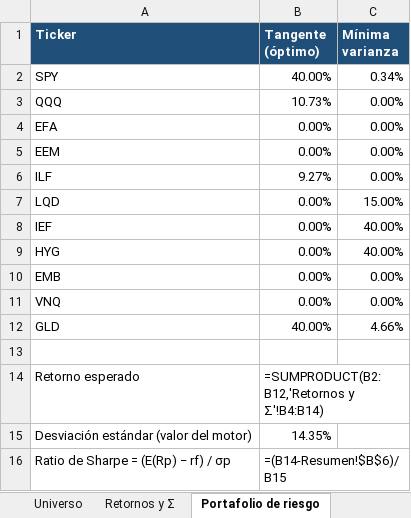
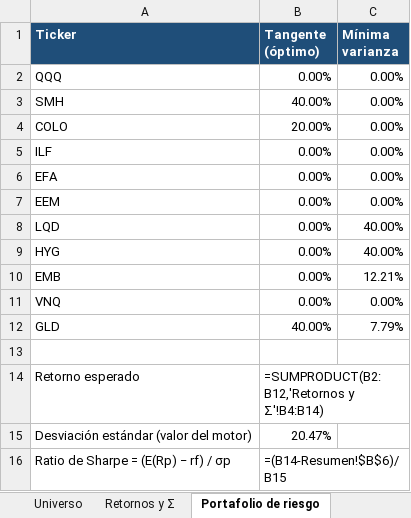
Before and after one commit to Epalaciol/robo-advisor, an Excel workbook: entregas/taller-1/Taller1.xlsx, sheet Portafolio de riesgo, drawn as a sheet; values as stored, in another font and other column widths than the file's, no borders; formulas without a stored value are shown as written; removed rows and columns are numbered as before the commit, all else as after; the diff names each change by its address in the sheet, - before the commit and + after, or states it on an @@ line.

```diff
--- a/entregas/taller-1/Taller1.xlsx (sheet Portafolio de riesgo)
+++ b/entregas/taller-1/Taller1.xlsx (sheet Portafolio de riesgo)
-row 2: SPY | 40.00% | 0.34%
-B2 (Tangente (óptimo)): 10.73%
+B2 (Tangente (óptimo)): 0.00%
+row 3: SMH | 40.00% | 0.00%
+row 4: COLO | 20.00% | 0.00%
+row 5: ILF | 0.00% | 0.00%
-row 6: ILF | 9.27% | 0.00%
-C8 (Mínima varianza): 15.00%
+C8 (Mínima varianza): 40.00%
-row 8: IEF | 0.00% | 40.00%
-C10 (Mínima varianza): 0.00%
+C10 (Mínima varianza): 12.21%
-C12 (Mínima varianza): 4.66%
+C12 (Mínima varianza): 7.79%
-B15 (Tangente (óptimo)): 14.35%
+B15 (Tangente (óptimo)): 20.47%
```
Also changed, not shown: sheet Frontera y CAL, sheet Composición completa, sheet Múltiplos, sheet Retornos y Σ, sheet Universo, sheet Betas y duration, 1 more sheet, 20 other files.
